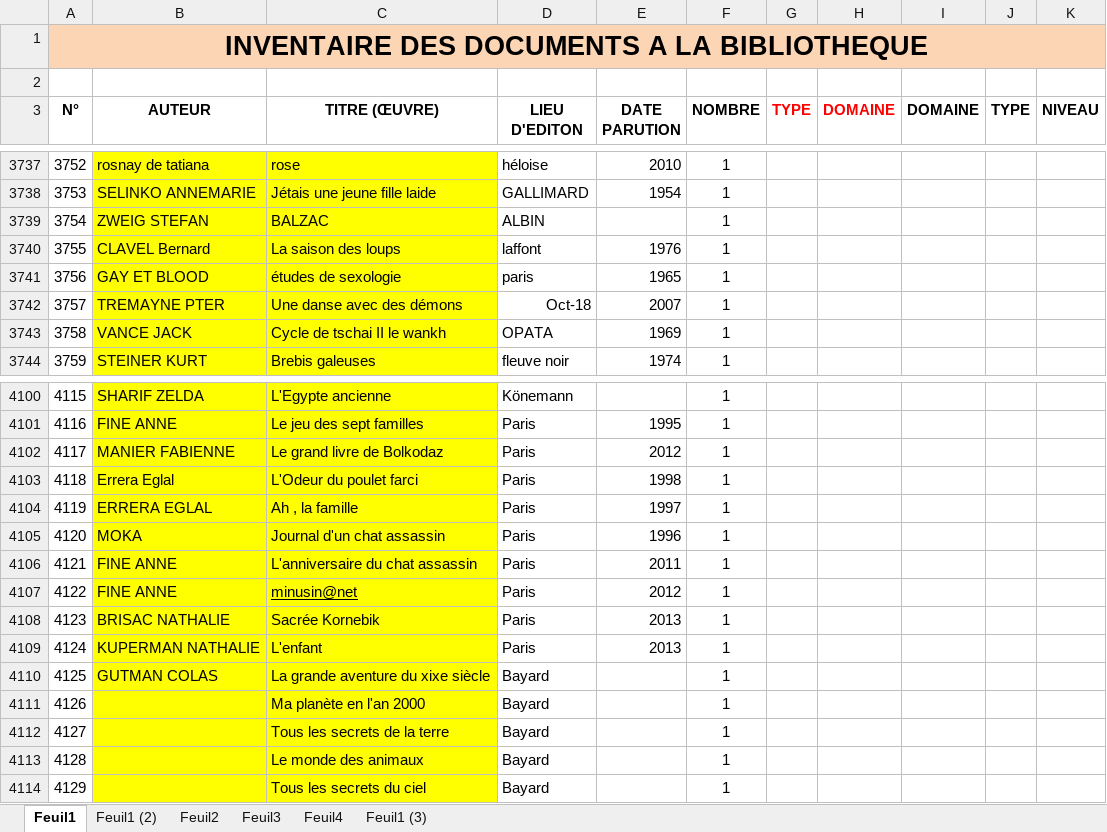
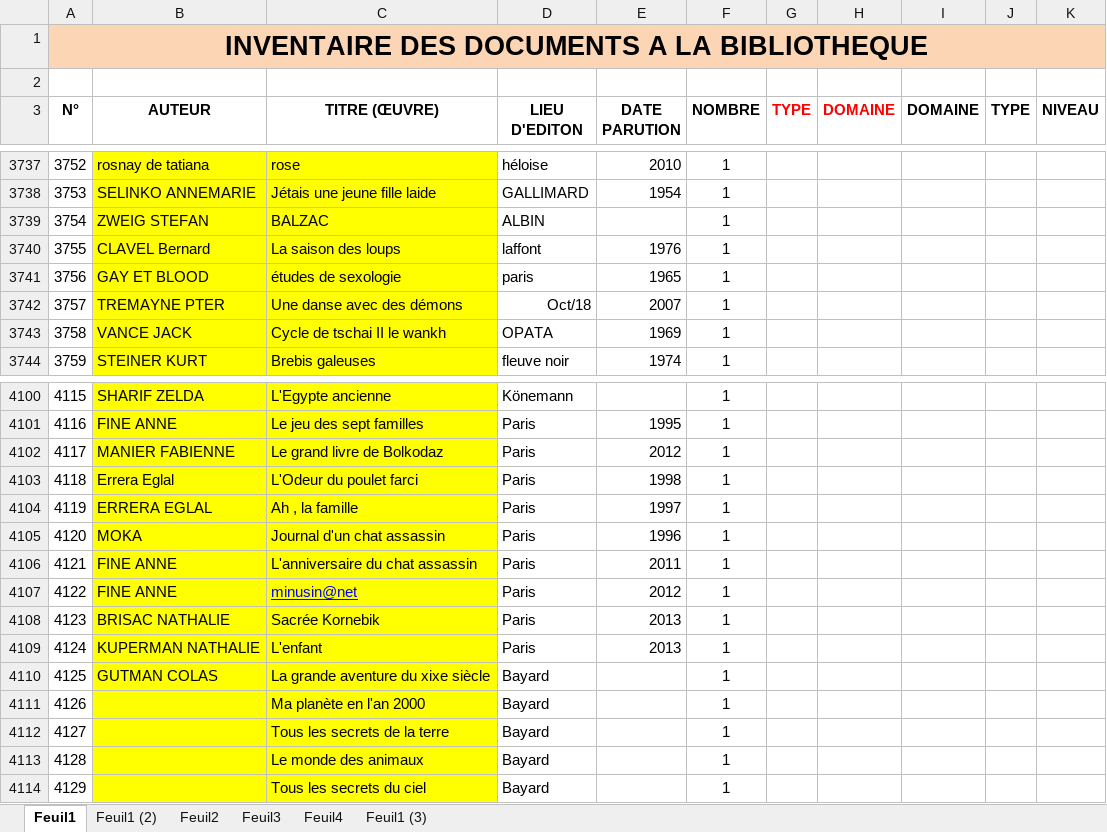
Before and after one commit to amk-7/StageMediatheque, an Excel workbook: 2022-08-01 INVENTAIRE DES DOCUMENTS DE LA BILBIOTHEQUE CORRIGE_CX.xlsx, sheet Feuil1, drawn as a sheet; only a part is shown, gaps mark what is left out; values as stored, in another font and other column widths than the file's, no borders; the diff names each change by its address in the sheet, - before the commit and + after, or states it on an @@ line.

Commit message:
debut de l'export excel et réglage du problème d'intégration entre livre papier et livre numerique

```diff
--- a/2022-08-01 INVENTAIRE DES DOCUMENTS DE LA BILBIOTHEQUE CORRIGE_CX.xlsx (sheet Feuil1)
+++ b/2022-08-01 INVENTAIRE DES DOCUMENTS DE LA BILBIOTHEQUE CORRIGE_CX.xlsx (sheet Feuil1)
-D3742 (LIEU D'EDITON): Oct-18
+D3742 (LIEU D'EDITON): Oct/18
-C4107 text colour: black
+C4107 text colour: #0000FF
```
Also changed, not shown: sheet Feuil1 (2), charts or pictures, 48 other files.
